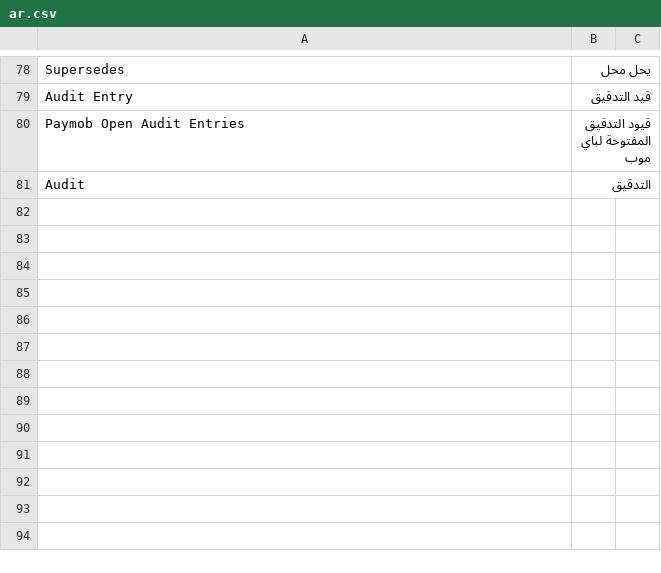
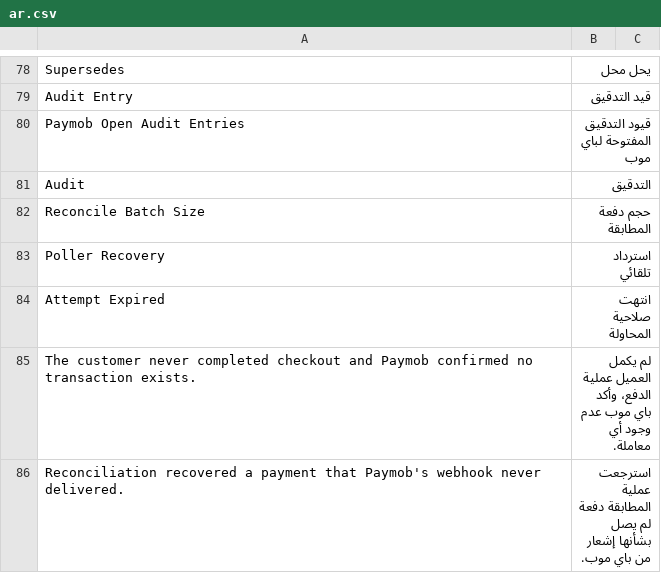
Before and after one commit to ERPNexus/paymob_integration, a CSV file: paymob_integration/translations/ar.csv, drawn as a sheet; only a part is shown, gaps mark what is left out; the diff names each change by its address in the sheet, - before the commit and + after, or states it on an @@ line.

Commit message:
feat: recover missed callbacks with a reconciliation poller
Add a 15-minute scheduled task that inquires on pending Paymob Payment
Attempts and processes any transaction the webhook never delivered.
Paymob's webhook retry behaviour is undocumented and assumed to be
zero, so this poller is the only recovery path (ADR-0014).

Store processed-callback transactions through the new
paymob/transactions.py module, shared by both the webhook and the
poller so there is one place that writes a Paymob Transaction row.

```diff
--- a/paymob_integration/translations/ar.csv
+++ b/paymob_integration/translations/ar.csv
+row 82: Reconcile Batch Size | حجم دفعة المطابقة
+row 83: Poller Recovery | استرداد تلقائي
+row 84: Attempt Expired | انتهت صلاحية المحاولة
+row 85: The customer never completed checkout and Paymob confirmed no transaction exists. | لم يكمل العميل عملية الدفع، وأكد باي موب عدم وجود أي معاملة.
+row 86: Reconciliation recovered a payment that Paymob's webhook never delivered. | استرجعت عملية المطابقة دفعة لم يصل بشأنها إشعار من باي موب.
```
Also changed, not shown: 19 other files.
